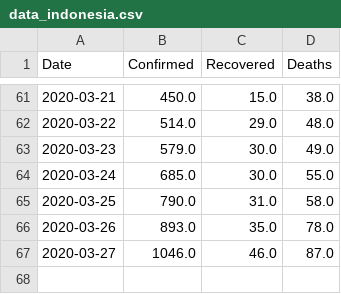
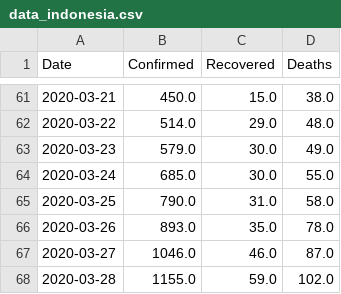
Before and after one commit to yogamuris/covid_indo_data, a CSV file: data_indonesia.csv, drawn as a sheet; only a part is shown, gaps mark what is left out; the diff names each change by its address in the sheet, - before the commit and + after, or states it on an @@ line.

Commit message:
Update 28 Maret

```diff
--- a/data_indonesia.csv
+++ b/data_indonesia.csv
+row 68: 2020-03-28 | 1155.0 | 59.0 | 102.0
```
